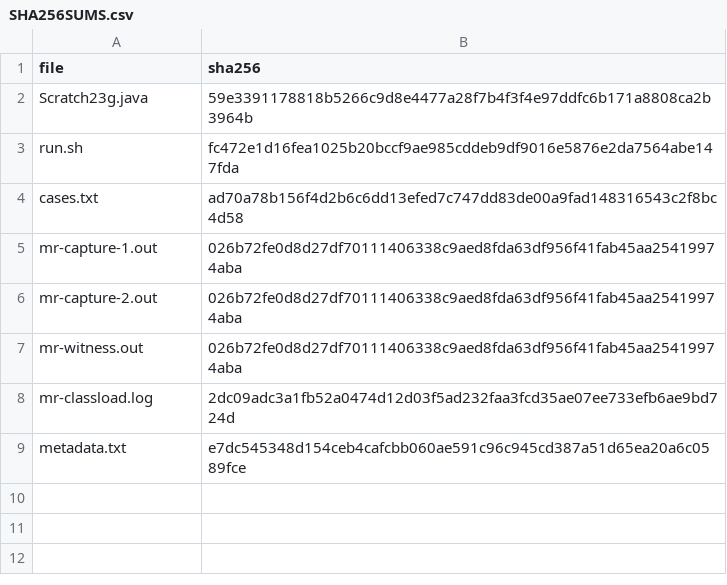
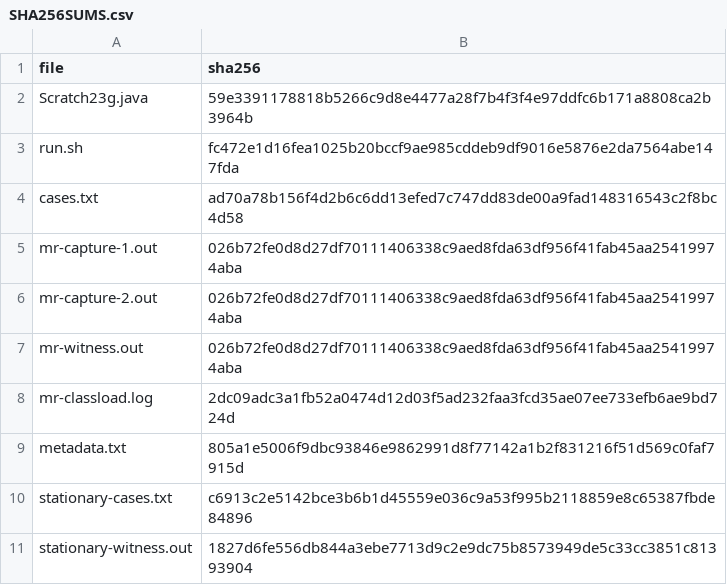
Before and after one commit to statistikat/kalos, a CSV file: validation/evidence/native/tramo-outlier-rounds/SHA256SUMS.csv, drawn as a sheet.

Commit message:
Qualify stationary regular-AR TRAMO scans with a mean

```diff
--- a/validation/evidence/native/tramo-outlier-rounds/SHA256SUMS.csv
+++ b/validation/evidence/native/tramo-outlier-rounds/SHA256SUMS.csv
@@ -8,2 +8,4 @@ mr-witness.out,026b72fe0d8d27df70111406338c9aed8fda63df956f41fab45aa25419974aba
 mr-classload.log,2dc09adc3a1fb52a0474d12d03f5ad232faa3fcd35ae07ee733efb6ae9bd724d
-metadata.txt,e7dc545348d154ceb4cafcbb060ae591c96c945cd387a51d65ea20a6c0589fce
+metadata.txt,805a1e5006f9dbc93846e9862991d8f77142a1b2f831216f51d569c0faf7915d
+stationary-cases.txt,c6913c2e5142bce3b6b1d45559e036c9a53f995b2118859e8c65387fbde84896
+stationary-witness.out,1827d6fe556db844a3ebe7713d9c2e9dc75b8573949de5c33cc3851c81393904
```
Also changed, not shown: 15 other files.
